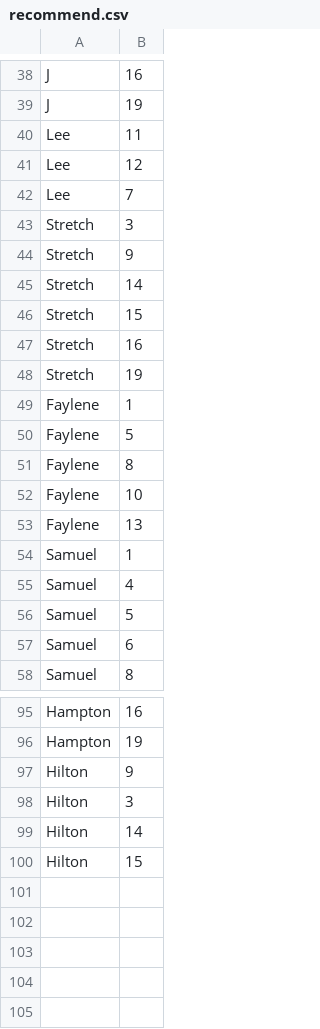
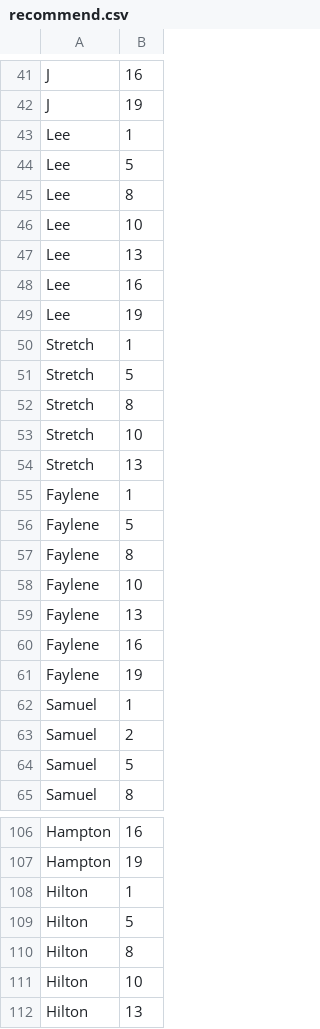
Before and after one commit to DDjackson272/CS-411-proj, a CSV file: data/initial/recommend.csv, drawn as a sheet; only a part is shown, gaps mark what is left out; the diff covers the shown part only.

```diff
--- a/data/initial/recommend.csv
+++ b/data/initial/recommend.csv
@@ -39,11 +42,14 @@ J,16
 J,19
-Lee,11
-Lee,12
-Lee,7
-Stretch,3
-Stretch,9
-Stretch,14
-Stretch,15
-Stretch,16
-Stretch,19
+Lee,1
+Lee,5
+Lee,8
+Lee,10
+Lee,13
+Lee,16
+Lee,19
+Stretch,1
+Stretch,5
+Stretch,8
+Stretch,10
+Stretch,13
 Faylene,1
@@ -53,6 +59,7 @@ Faylene,10
 Faylene,13
+Faylene,16
+Faylene,19
 Samuel,1
-Samuel,4
+Samuel,2
 Samuel,5
-Samuel,6
 Samuel,8
@@ -96,5 +107,6 @@ Hampton,16
 Hampton,19
-Hilton,9
-Hilton,3
-Hilton,14
-Hilton,15
+Hilton,1
+Hilton,5
+Hilton,8
+Hilton,10
+Hilton,13
```
Also changed, not shown: 10 added rows, 3 removed rows and 27 edited cells elsewhere in this file, data/FromDB/History.csv, data/FromDB/TrainingTable.csv, 6 other files.
